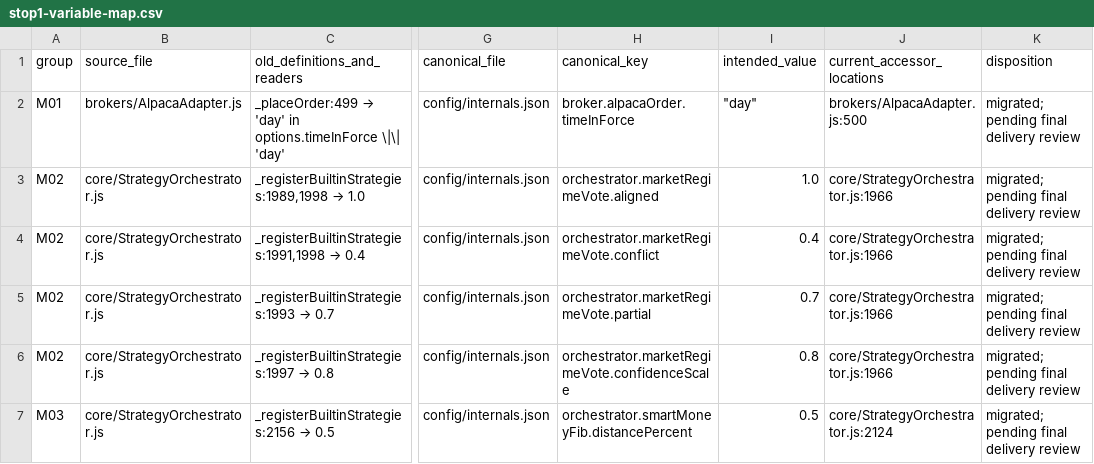
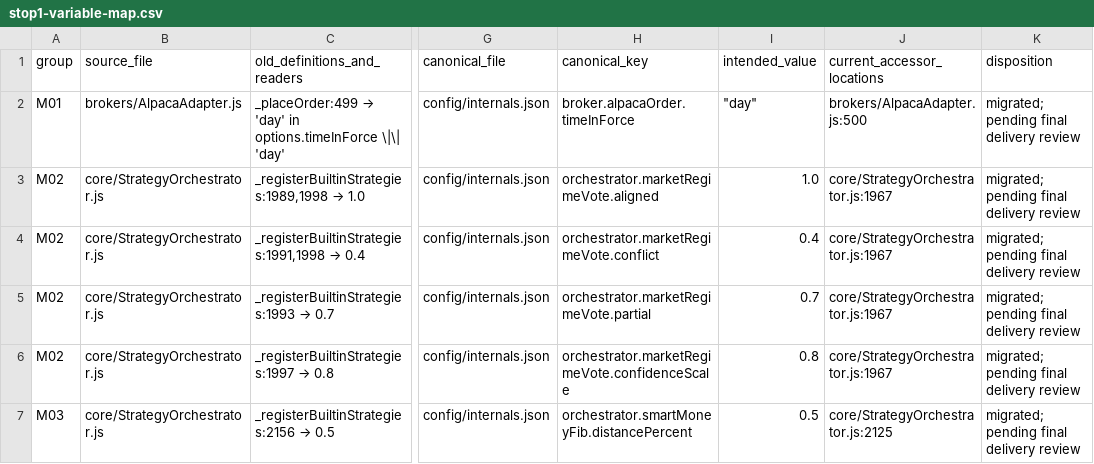
Before and after one commit to CGP-ME/OGZPMLV2, a CSV file: ogz-meta/inbox/codex/2026-10-26/stop1-variable-map.csv, drawn as a sheet; only a part is shown, gaps mark what is left out; the diff covers the shown part only; the diff names each change by its address in the sheet, - before the commit and + after, or states it on an @@ line.

```diff
--- a/ogz-meta/inbox/codex/2026-10-26/stop1-variable-map.csv
+++ b/ogz-meta/inbox/codex/2026-10-26/stop1-variable-map.csv
-J3:J6 (current_accessor_locations): core/StrategyOrchestrator.js:1966
+J3:J6 (current_accessor_locations): core/StrategyOrchestrator.js:1967
-J7 (current_accessor_locations): core/StrategyOrchestrator.js:2124
+J7 (current_accessor_locations): core/StrategyOrchestrator.js:2125
```
Also changed, not shown: 24 edited cells elsewhere in this file, 2 other files.
